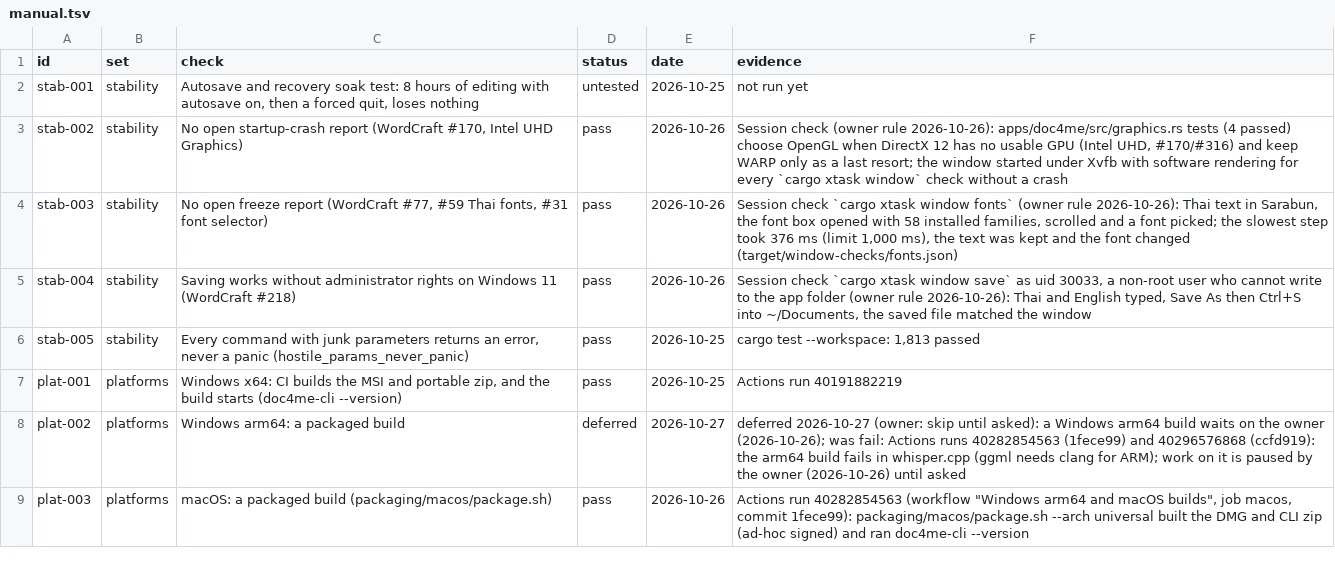
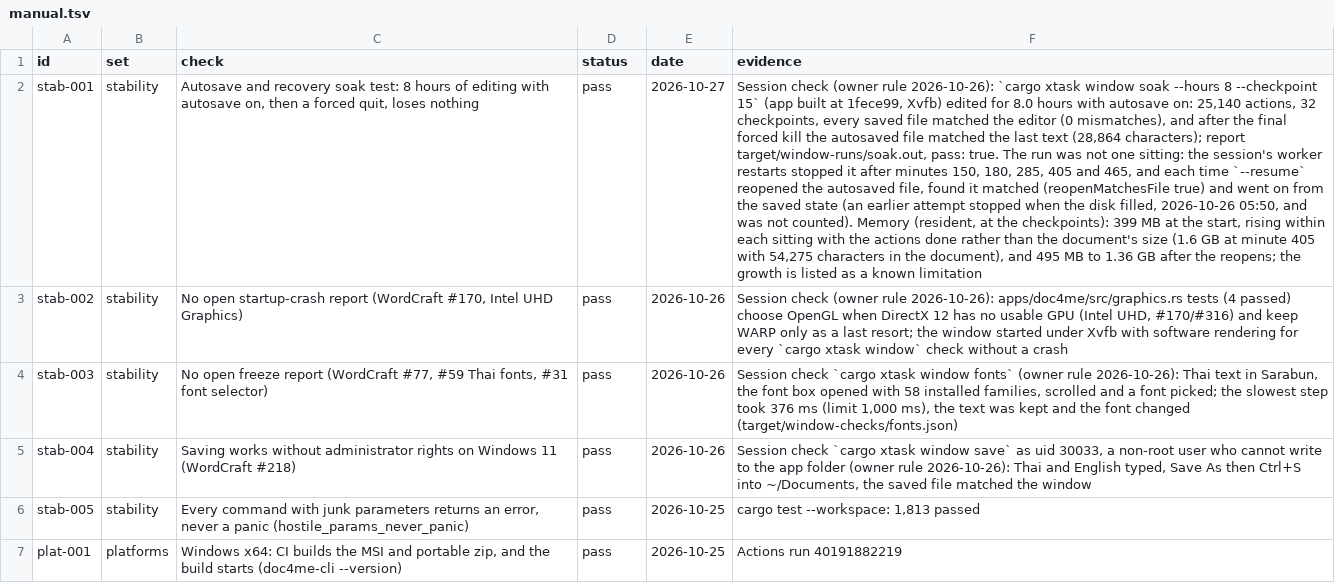
Before and after one commit to chatraweechai/doc4me, a TSV file: docs/readiness/manual.tsv, drawn as a sheet; only a part is shown; the shorter side is filled out with more unchanged rows; the diff names each change by its address in the sheet, - before the commit and + after, or states it on an @@ line.

```diff
--- a/docs/readiness/manual.tsv
+++ b/docs/readiness/manual.tsv
-D2 (status): untested
+D2 (status): pass
-E2 (date): 2026-10-25
+E2 (date): 2026-10-27
-F2 (evidence): not run yet
+F2 (evidence): Session check (owner rule 2026-10-26): `cargo xtask window soak --hours 8 --checkpoint 15` (app built at 1fece99, Xvfb) edited for 8.0 hours with autosave on: 25,140 actions, 32 checkpoints, every saved file matched the editor (0 mismatches), and after the final forced kill the autosaved file matched the last text (28,864 characters); report target/window-runs/soak.out, pass: true. The run was not one sitting: the session's worker restarts stopped it after minutes 150, 180, 285, 405 and 465, and each time `--resume` reopened the autosaved file, found it matched (reopenMatchesFile true) and went on from the saved state (an earlier attempt stopped when the disk filled, 2026-10-26 05:50, and was not counted). Memory (resident, at the checkpoints): 399 MB at the start, rising within each sitting with the actions done rather than the document's size (1.6 GB at minute 405 with 54,275 characters in the document), and 495 MB to 1.36 GB after the reopens; the growth is listed as a known limitation
```
Also changed, not shown: docs/readiness/languages.tsv, 10 other files.
